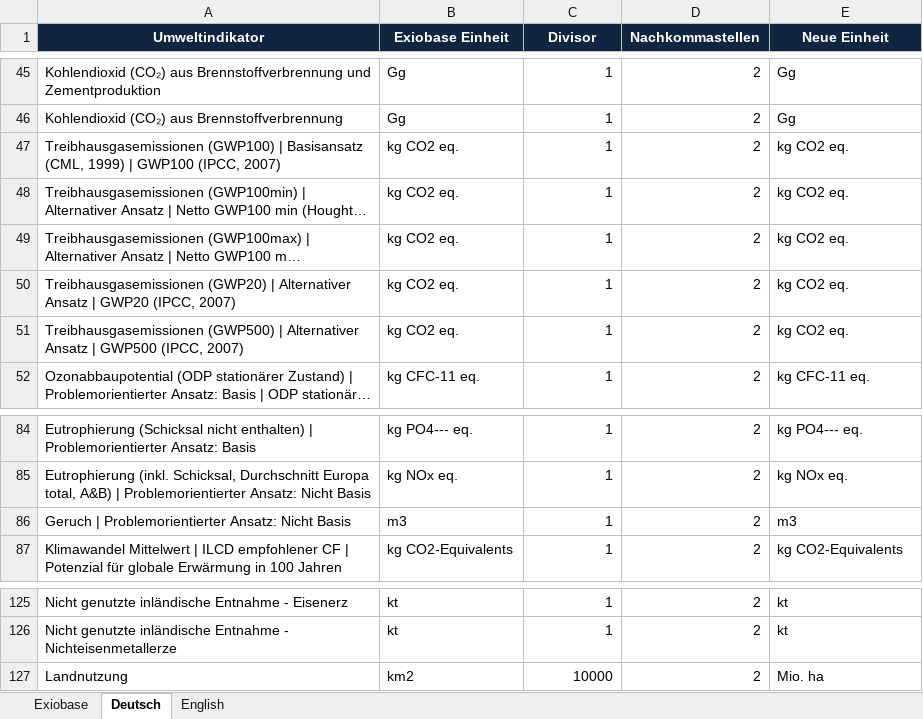
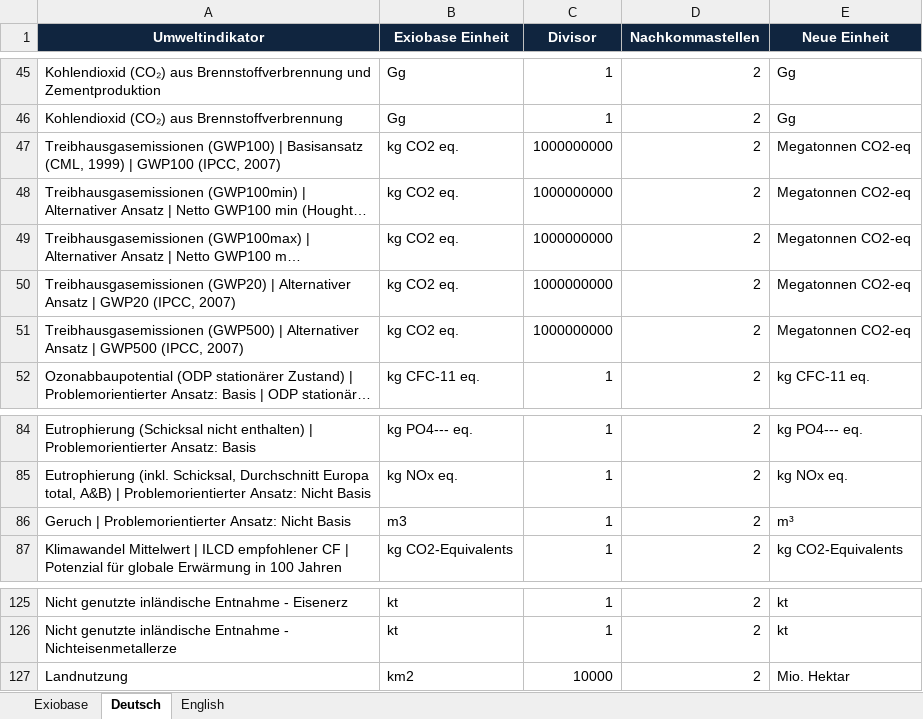
Before and after one commit to JonasLmbt/exiobase_explorer, an Excel workbook: config/units.xlsx, sheet Deutsch, drawn as a sheet; only a part is shown, gaps mark what is left out; long unchanged cells end in …; values as stored, in another font and other column widths than the file's, no borders; the diff covers the shown part only; the diff names each change by its address in the sheet, - before the commit and + after, or states it on an @@ line.

```diff
--- a/config/units.xlsx (sheet Deutsch)
+++ b/config/units.xlsx (sheet Deutsch)
-C47:C51 (Divisor): 1
+C47:C51 (Divisor): 1000000000
-E47:E51 (Neue Einheit): kg CO2 eq.
+E47:E51 (Neue Einheit): Megatonnen CO2-eq
-E86 (Neue Einheit): m3
+E86 (Neue Einheit): m³
-E127 (Neue Einheit): Mio. ha
+E127 (Neue Einheit): Mio. Hektar
```
Also changed, not shown: 28 edited cells elsewhere in this sheet.
